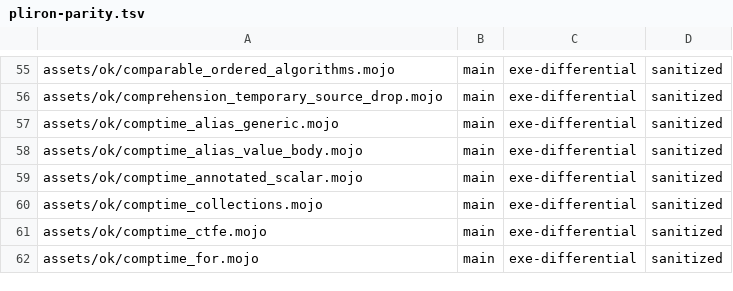
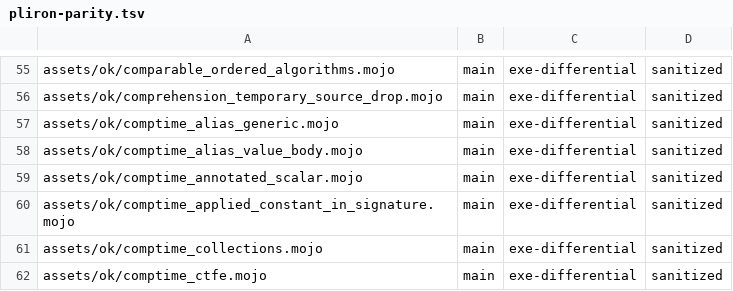
Before and after one commit to bpr/mojito, a TSV file: conformance/pliron-parity.tsv, drawn as a sheet; only a part is shown, gaps mark what is left out; the shorter side is filled out with more unchanged rows; the diff names each change by its address in the sheet, - before the commit and + after, or states it on an @@ line.

```diff
--- a/conformance/pliron-parity.tsv
+++ b/conformance/pliron-parity.tsv
+row 60: assets/ok/comptime_applied_constant_in_signature.mojo | main | exe-differential | sanitized
```
Also changed, not shown: conformance/assets-mojo-errors.tsv, conformance/assets-mojo-rejects.tsv, 54 other files.
